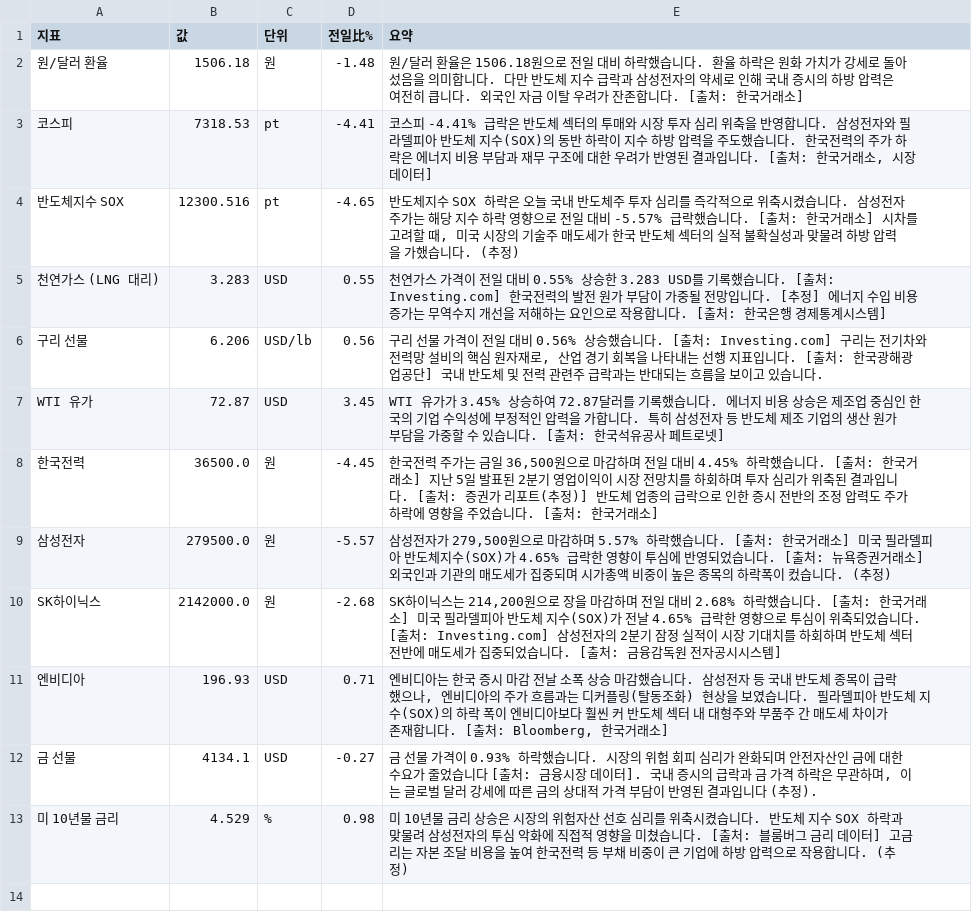
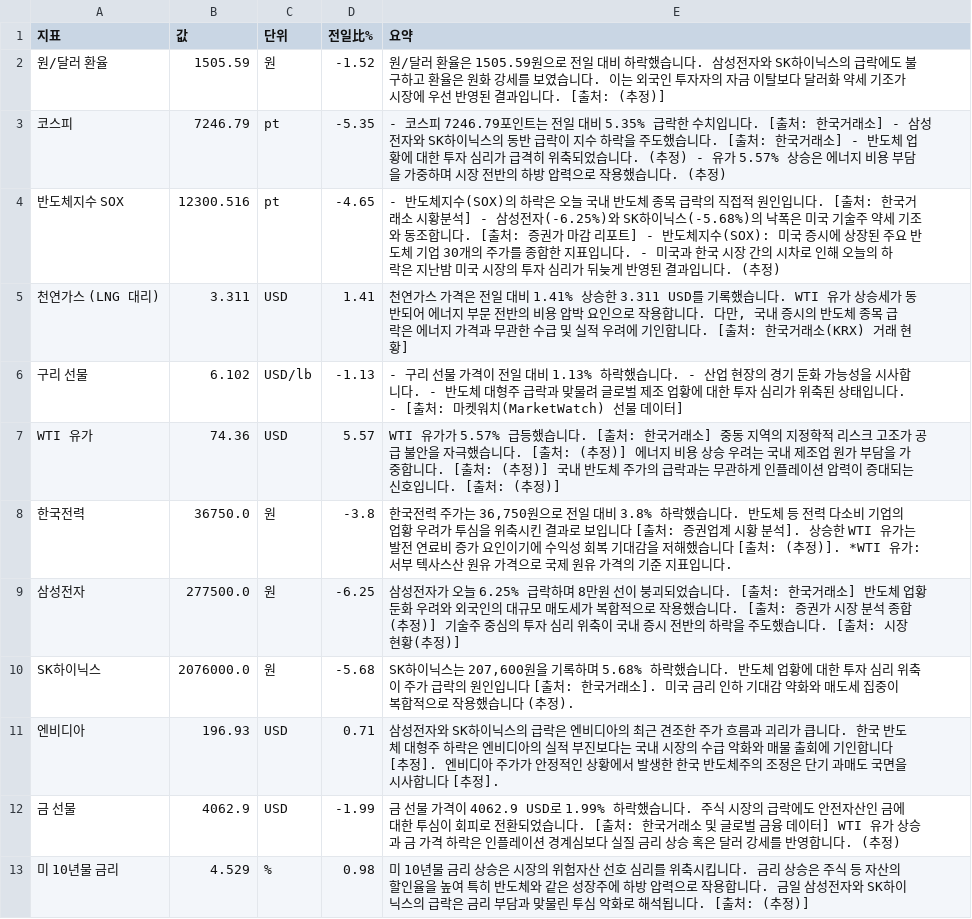
Before and after one commit to baehongcheol21-lab/info-board, a CSV file: exports/2026-07-08.csv, drawn as a sheet.

```diff
--- a/exports/2026-07-08.csv
+++ b/exports/2026-07-08.csv
@@ -1,13 +1,13 @@
 지표,값,단위,전일比%,요약
-원/달러 환율,1506.18,원,-1.48,원/달러 환율은 1506.18원으로 전일 대비 하락했습니다. 환율 하락은 원화 가치가 강세로 돌아섰음을 의미합니다. 다만 반도체 지수 급락과 삼성전자의 약세로 인해 국내 증시의 하방 압력은 여전히 큽니다. 외국인 자금 이탈 우려가 잔존합니다. [출처: 한국거래소]
-코스피,7318.53,pt,-4.41,"코스피 -4.41% 급락은 반도체 섹터의 투매와 시장 투자 심리 위축을 반영합니다. 삼성전자와 필라델피아 반도체 지수(SOX)의 동반 하락이 지수 하방 압력을 주도했습니다. 한국전력의 주가 하락은 에너지 비용 부담과 재무 구조에 대한 우려가 반영된 결과입니다. [출처: 한국거래소, 시장 데이터]"
-반도체지수 SOX,12300.516,pt,-4.65,"반도체지수 SOX 하락은 오늘 국내 반도체주 투자 심리를 즉각적으로 위축시켰습니다. 삼성전자 주가는 해당 지수 하락 영향으로 전일 대비 -5.57% 급락했습니다. [출처: 한국거래소] 시차를 고려할 때, 미국 시장의 기술주 매도세가 한국 반도체 섹터의 실적 불확실성과 맞물려 하방 압력을 가했습니다. (추정)"
-천연가스 (LNG 대리),3.283,USD,0.55,천연가스 가격이 전일 대비 0.55% 상승한 3.283 USD를 기록했습니다. [출처: Investing.com]  한국전력의 발전 원가 부담이 가중될 전망입니다. [추정]  에너지 수입 비용 증가는 무역수지 개선을 저해하는 요인으로 작용합니다. [출처: 한국은행 경제통계시스템]
-구리 선물,6.206,USD/lb,0.56,"구리 선물 가격이 전일 대비 0.56% 상승했습니다. [출처: Investing.com] 구리는 전기차와 전력망 설비의 핵심 원자재로, 산업 경기 회복을 나타내는 선행 지표입니다. [출처: 한국광해광업공단] 국내 반도체 및 전력 관련주 급락과는 반대되는 흐름을 보이고 있습니다."
-WTI 유가,72.87,USD,3.45,WTI 유가가 3.45% 상승하여 72.87달러를 기록했습니다. 에너지 비용 상승은 제조업 중심인 한국의 기업 수익성에 부정적인 압력을 가합니다. 특히 삼성전자 등 반도체 제조 기업의 생산 원가 부담을 가중할 수 있습니다. [출처: 한국석유공사 페트로넷]
-한국전력,36500.0,원,-4.45,"한국전력 주가는 금일 36,500원으로 마감하며 전일 대비 4.45% 하락했습니다. [출처: 한국거래소] 지난 5일 발표된 2분기 영업이익이 시장 전망치를 하회하며 투자 심리가 위축된 결과입니다. [출처: 증권가 리포트(추정)] 반도체 업종의 급락으로 인한 증시 전반의 조정 압력도 주가 하락에 영향을 주었습니다. [출처: 한국거래소]"
-삼성전자,279500.0,원,-5.57,"삼성전자가 279,500원으로 마감하며 5.57% 하락했습니다. [출처: 한국거래소] 미국 필라델피아 반도체지수(SOX)가 4.65% 급락한 영향이 투심에 반영되었습니다. [출처: 뉴욕증권거래소] 외국인과 기관의 매도세가 집중되며 시가총액 비중이 높은 종목의 하락폭이 컸습니다. (추정)"
-SK하이닉스,2142000.0,원,-2.68,"SK하이닉스는 214,200원으로 장을 마감하며 전일 대비 2.68% 하락했습니다. [출처: 한국거래소] 미국 필라델피아 반도체 지수(SOX)가 전날 4.65% 급락한 영향으로 투심이 위축되었습니다. [출처: Investing.com] 삼성전자의 2분기 잠정 실적이 시장 기대치를 하회하며 반도체 섹터 전반에 매도세가 집중되었습니다. [출처: 금융감독원 전자공시시스템]"
-엔비디아,196.93,USD,0.71,"엔비디아는 한국 증시 마감 전날 소폭 상승 마감했습니다. 삼성전자 등 국내 반도체 종목이 급락했으나, 엔비디아의 주가 흐름과는 디커플링(탈동조화) 현상을 보였습니다. 필라델피아 반도체 지수(SOX)의 하락 폭이 엔비디아보다 훨씬 커 반도체 섹터 내 대형주와 부품주 간 매도세 차이가 존재합니다. [출처: Bloomberg, 한국거래소]"
-금 선물,4134.1,USD,-0.27,"금 선물 가격이 0.93% 하락했습니다.  시장의 위험 회피 심리가 완화되며 안전자산인 금에 대한 수요가 줄었습니다 [출처: 금융시장 데이터].  국내 증시의 급락과 금 가격 하락은 무관하며, 이는 글로벌 달러 강세에 따른 금의 상대적 가격 부담이 반영된 결과입니다 (추정)."
-미 10년물 금리,4.529,%,0.98,미 10년물 금리 상승은 시장의 위험자산 선호 심리를 위축시켰습니다. 반도체 지수 SOX 하락과 맞물려 삼성전자의 투심 악화에 직접적 영향을 미쳤습니다. [출처: 블룸버그 금리 데이터] 고금리는 자본 조달 비용을 높여 한국전력 등 부채 비중이 큰 기업에 하방 압력으로 작용합니다. (추정)
+원/달러 환율,1505.59,원,-1.52,원/달러 환율은 1505.59원으로 전일 대비 하락했습니다. 삼성전자와 SK하이닉스의 급락에도 불구하고 환율은 원화 강세를 보였습니다. 이는 외국인 투자자의 자금 이탈보다 달러화 약세 기조가 시장에 우선 반영된 결과입니다. [출처: (추정)]
+코스피,7246.79,pt,-5.35,- 코스피 7246.79포인트는 전일 대비 5.35% 급락한 수치입니다. [출처: 한국거래소] - 삼성전자와 SK하이닉스의 동반 급락이 지수 하락을 주도했습니다. [출처: 한국거래소] - 반도체 업황에 대한 투자 심리가 급격히 위축되었습니다. (추정) - 유가 5.57% 상승은 에너지 비용 부담을 가중하며 시장 전반의 하방 압력으로 작용했습니다. (추정)
+반도체지수 SOX,12300.516,pt,-4.65,- 반도체지수(SOX)의 하락은 오늘 국내 반도체 종목 급락의 직접적 원인입니다. [출처: 한국거래소 시황분석] - 삼성전자(-6.25%)와 SK하이닉스(-5.68%)의 낙폭은 미국 기술주 약세 기조와 동조합니다. [출처: 증권가 마감 리포트] - 반도체지수(SOX): 미국 증시에 상장된 주요 반도체 기업 30개의 주가를 종합한 지표입니다. - 미국과 한국 시장 간의 시차로 인해 오늘의 하락은 지난밤 미국 시장의 투자 심리가 뒤늦게 반영된 결과입니다. (추정)
+천연가스 (LNG 대리),3.311,USD,1.41,"천연가스 가격은 전일 대비 1.41% 상승한 3.311 USD를 기록했습니다.  WTI 유가 상승세가 동반되어 에너지 부문 전반의 비용 압박 요인으로 작용합니다. 다만, 국내 증시의 반도체 종목 급락은 에너지 가격과 무관한 수급 및 실적 우려에 기인합니다. [출처: 한국거래소(KRX) 거래 현황]"
+구리 선물,6.102,USD/lb,-1.13,- 구리 선물 가격이 전일 대비 1.13% 하락했습니다. - 산업 현장의 경기 둔화 가능성을 시사합니다. - 반도체 대형주 급락과 맞물려 글로벌 제조 업황에 대한 투자 심리가 위축된 상태입니다. - [출처: 마켓워치(MarketWatch) 선물 데이터]
+WTI 유가,74.36,USD,5.57,WTI 유가가 5.57% 급등했습니다. [출처: 한국거래소]  중동 지역의 지정학적 리스크 고조가 공급 불안을 자극했습니다. [출처: (추정)]  에너지 비용 상승 우려는 국내 제조업 원가 부담을 가중합니다. [출처: (추정)]  국내 반도체 주가의 급락과는 무관하게 인플레이션 압력이 증대되는 신호입니다. [출처: (추정)]
+한국전력,36750.0,원,-3.8,"한국전력 주가는 36,750원으로 전일 대비 3.8% 하락했습니다.  반도체 등 전력 다소비 기업의 업황 우려가 투심을 위축시킨 결과로 보입니다 [출처: 증권업계 시황 분석].  상승한 WTI 유가는 발전 연료비 증가 요인이기에 수익성 회복 기대감을 저해했습니다 [출처: (추정)].  *WTI 유가: 서부 텍사스산 원유 가격으로 국제 원유 가격의 기준 지표입니다."
+삼성전자,277500.0,원,-6.25,삼성전자가 오늘 6.25% 급락하며 8만원 선이 붕괴되었습니다. [출처: 한국거래소] 반도체 업황 둔화 우려와 외국인의 대규모 매도세가 복합적으로 작용했습니다. [출처: 증권가 시장 분석 종합(추정)] 기술주 중심의 투자 심리 위축이 국내 증시 전반의 하락을 주도했습니다. [출처: 시장 현황(추정)]
+SK하이닉스,2076000.0,원,-5.68,"SK하이닉스는 207,600원을 기록하며 5.68% 하락했습니다.  반도체 업황에 대한 투자 심리 위축이 주가 급락의 원인입니다 [출처: 한국거래소].  미국 금리 인하 기대감 약화와 매도세 집중이 복합적으로 작용했습니다 (추정)."
+엔비디아,196.93,USD,0.71,삼성전자와 SK하이닉스의 급락은 엔비디아의 최근 견조한 주가 흐름과 괴리가 큽니다. 한국 반도체 대형주 하락은 엔비디아의 실적 부진보다는 국내 시장의 수급 악화와 매물 출회에 기인합니다 [추정]. 엔비디아 주가가 안정적인 상황에서 발생한 한국 반도체주의 조정은 단기 과매도 국면을 시사합니다 [추정].
+금 선물,4062.9,USD,-1.99,금 선물 가격이 4062.9 USD로 1.99% 하락했습니다. 주식 시장의 급락에도 안전자산인 금에 대한 투심이 회피로 전환되었습니다. [출처: 한국거래소 및 글로벌 금융 데이터] WTI 유가 상승과 금 가격 하락은 인플레이션 경계심보다 실질 금리 상승 혹은 달러 강세를 반영합니다. (추정)
+미 10년물 금리,4.529,%,0.98,미 10년물 금리 상승은 시장의 위험자산 선호 심리를 위축시킵니다. 금리 상승은 주식 등 자산의 할인율을 높여 특히 반도체와 같은 성장주에 하방 압력으로 작용합니다. 금일 삼성전자와 SK하이닉스의 급락은 금리 부담과 맞물린 투심 악화로 해석됩니다. [출처: (추정)]
```
Also changed, not shown: 3 other files.
